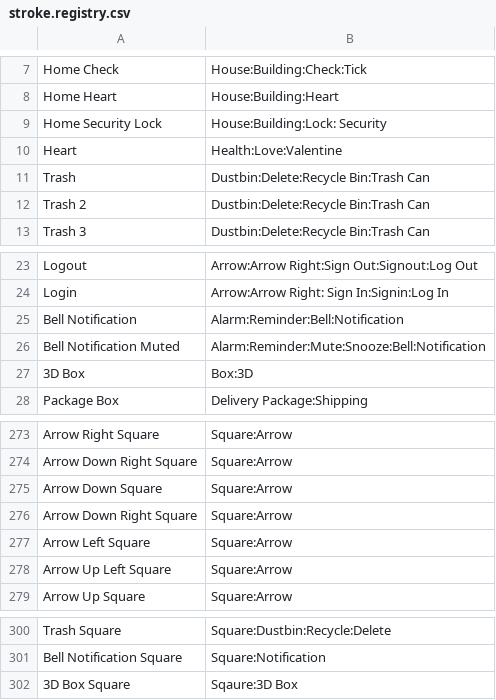
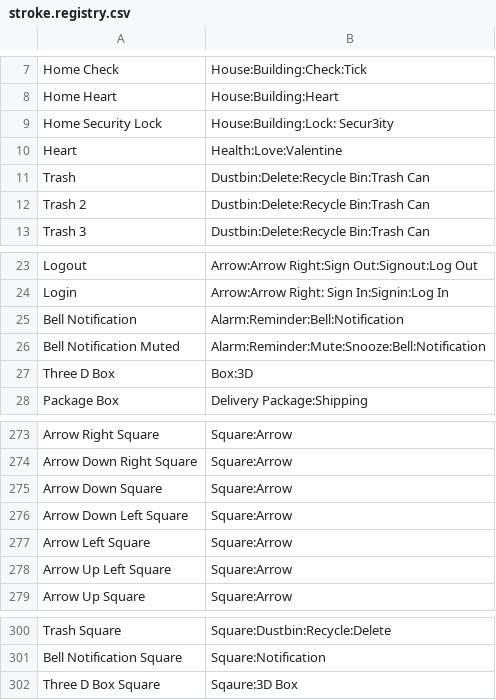
Before and after one commit to Mage-Icons/mage-icons, a CSV file: svg/stroke.registry.csv, drawn as a sheet; only a part is shown, gaps mark what is left out; the diff names each change by its address in the sheet, - before the commit and + after, or states it on an @@ line.

```diff
--- a/svg/stroke.registry.csv
+++ b/svg/stroke.registry.csv
-B9: House:Building:Lock: Security
+B9: House:Building:Lock: Secur3ity
-A27: 3D Box
+A27: Three D Box
-A276: Arrow Down Right Square
+A276: Arrow Down Left Square
-A302: 3D Box Square
+A302: Three D Box Square
```
Also changed, not shown: 3 other files.
